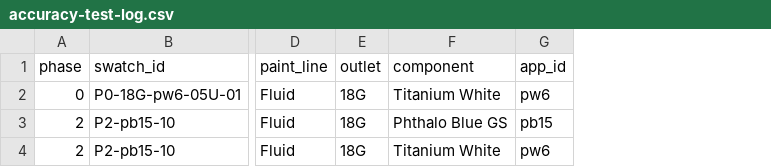
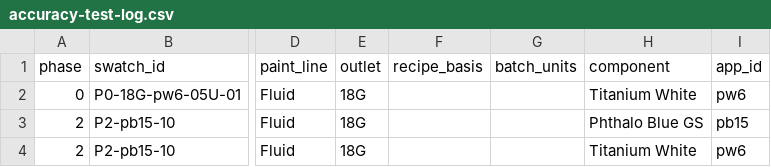
Before and after one commit to 2wice2/k-m-paint-unmixer, a CSV file: docs/accuracy-test-log.csv, drawn as a sheet; only a part is shown, gaps mark what is left out; the diff names each change by its address in the sheet, - before the commit and + after, or states it on an @@ line.

```diff
--- a/docs/accuracy-test-log.csv
+++ b/docs/accuracy-test-log.csv
+column F (recipe_basis), empty
+column G (batch_units), empty
```
Also changed, not shown: 5 other files.
